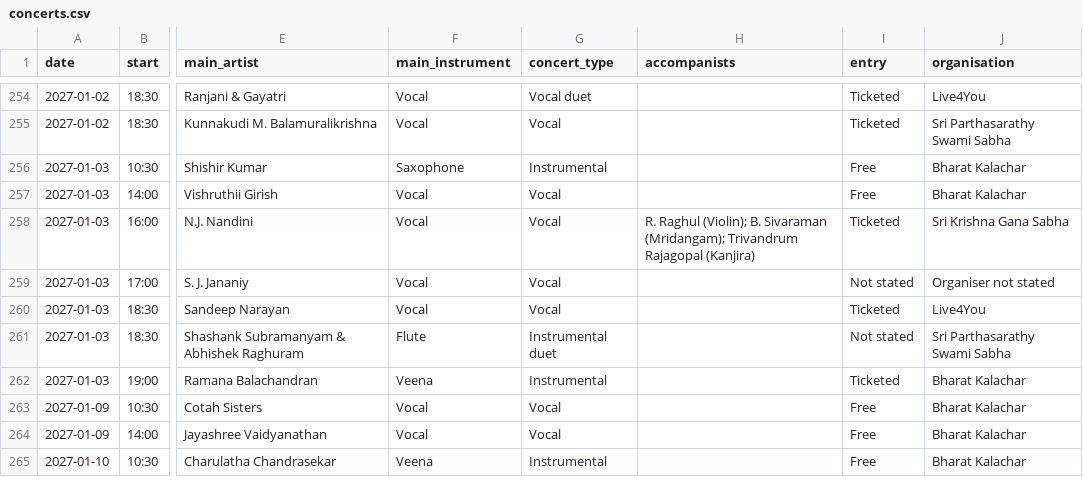
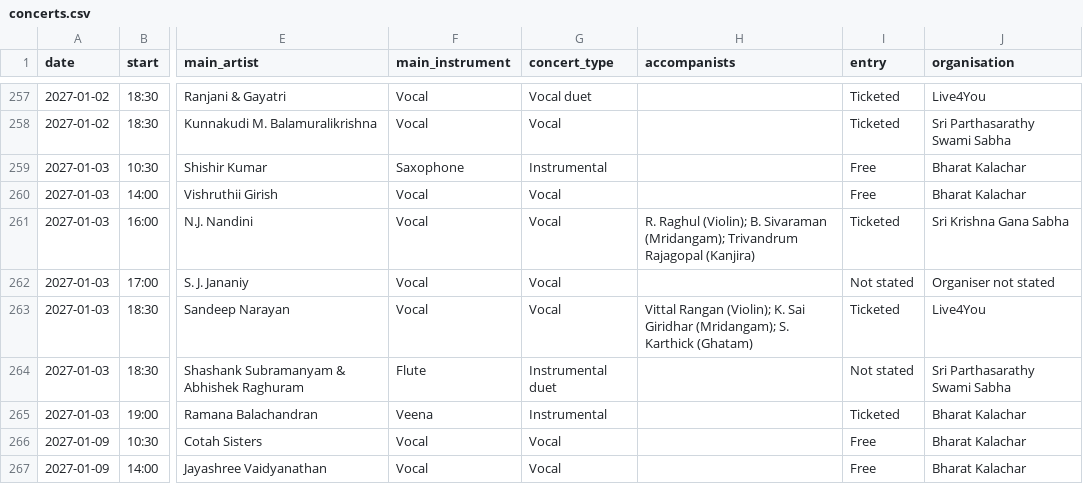
Before and after one commit to sunithi2000-lab/kutcheri, a CSV file: data/concerts.csv, drawn as a sheet; only a part is shown, gaps mark what is left out; the shorter side is filled out with more unchanged rows; addresses are those after the commit; the diff covers the shown part only; the diff names each change by its address in the sheet, - before the commit and + after, or states it on an @@ line.

```diff
--- a/data/concerts.csv
+++ b/data/concerts.csv
-H263 (accompanists): (empty)
+H263 (accompanists): Vittal Rangan (Violin); K. Sai Giridhar (Mridangam); S. Karthick (Ghatam)
```
Also changed, not shown: 4 added rows and 2 edited cells elsewhere in this file, 6 other files.
